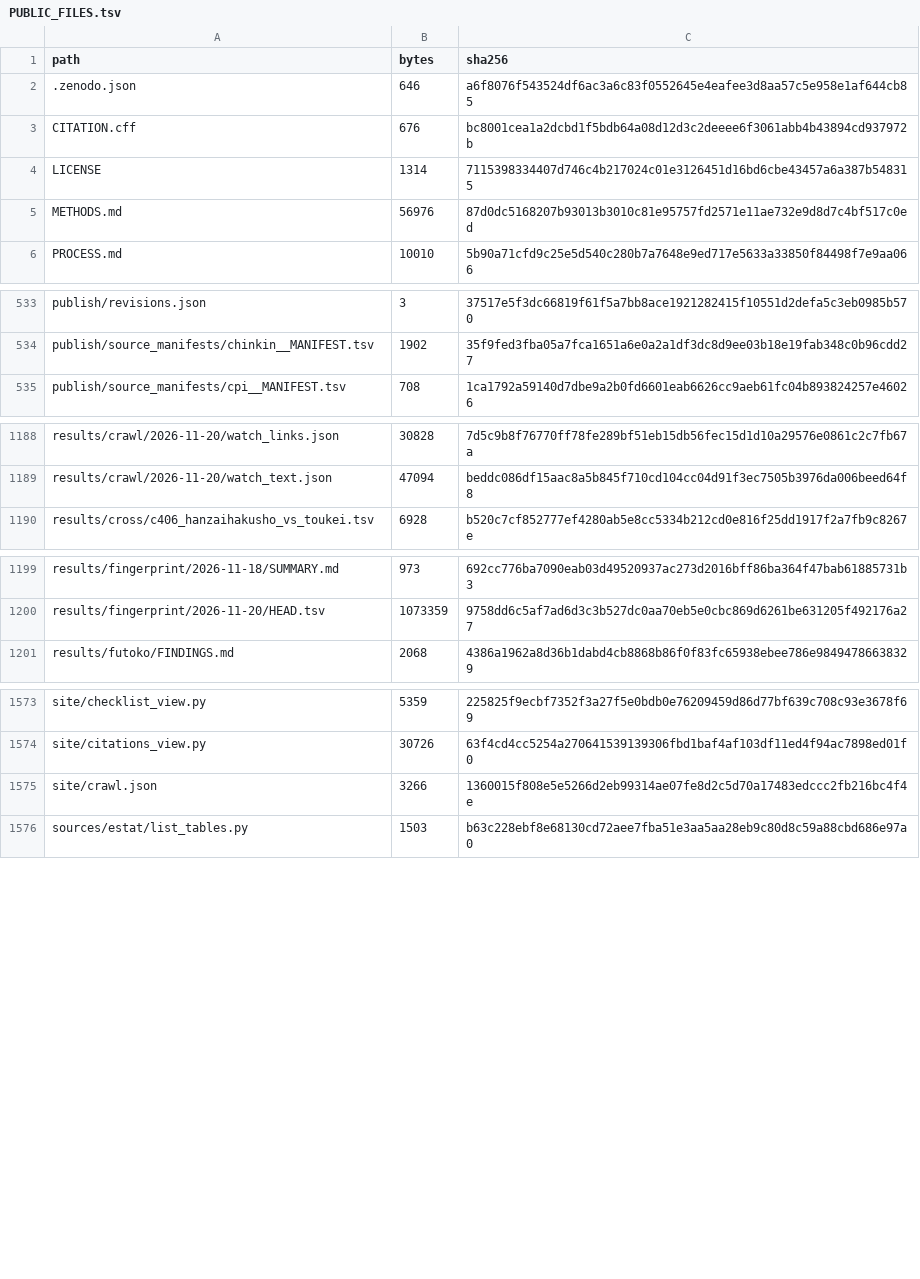
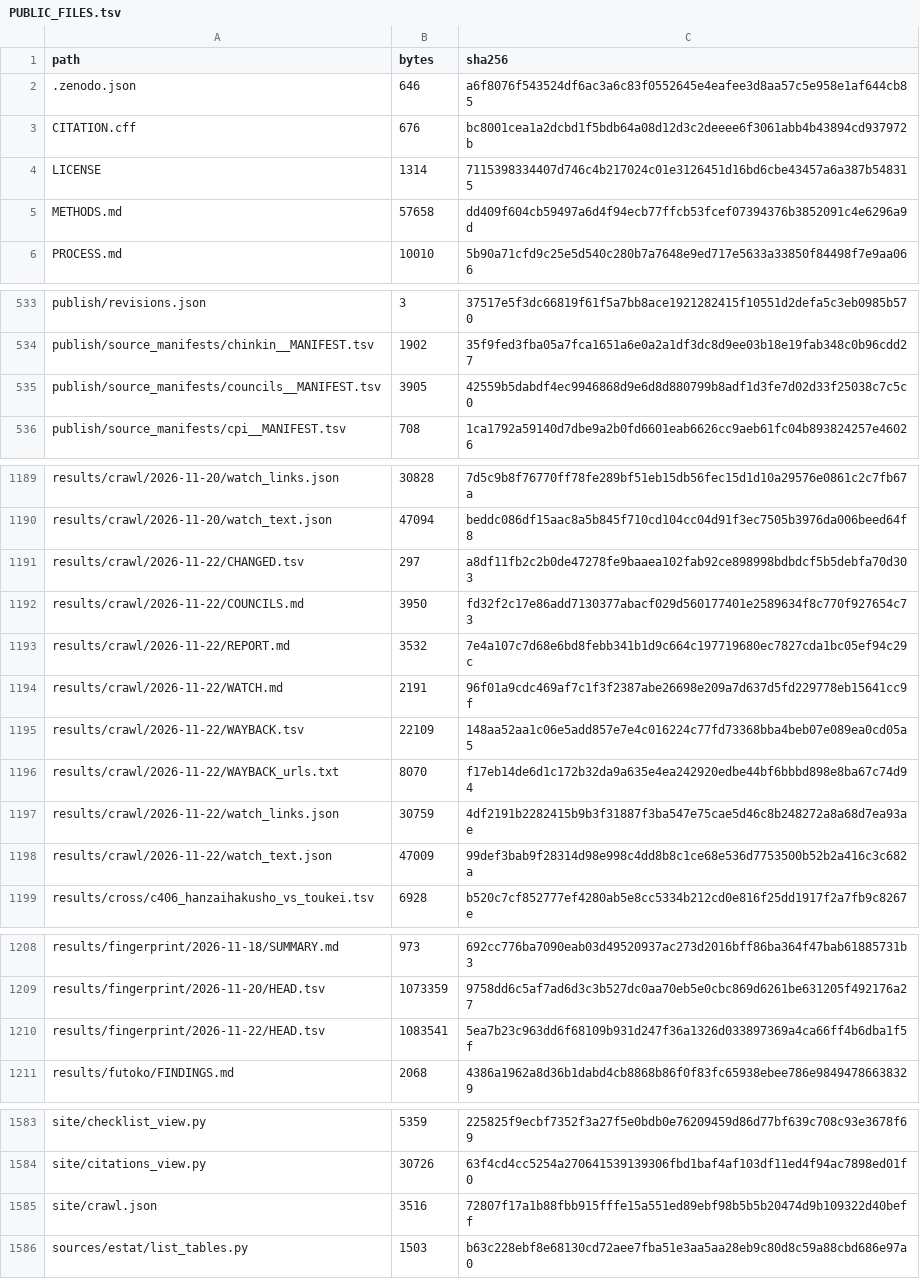
Before and after one commit to hirokifukui/urazuke, a TSV file: publish/PUBLIC_FILES.tsv, drawn as a sheet; only a part is shown, gaps mark what is left out.

```diff
--- a/publish/PUBLIC_FILES.tsv
+++ b/publish/PUBLIC_FILES.tsv
@@ -4,3 +4,3 @@ CITATION.cff	676	bc8001cea1a2dcbd1f5bdb64a08d12d3c2deeee6f3061abb4b43894cd937972
 LICENSE	1314	7115398334407d746c4b217024c01e3126451d16bd6cbe43457a6a387b548315
-METHODS.md	56976	87d0dc5168207b93013b3010c81e95757fd2571e11ae732e9d8d7c4bf517c0ed
+METHODS.md	57658	dd409f604cb59497a6d4f94ecb77ffcb53fcef07394376b3852091c4e6296a9d
 PROCESS.md	10010	5b90a71cfd9c25e5d540c280b7a7648e9ed717e5633a33850f84498f7e9aa066
@@ -534,2 +534,3 @@ publish/revisions.json	3	37517e5f3dc66819f61f5a7bb8ace1921282415f10551d2defa5c3e
 publish/source_manifests/chinkin__MANIFEST.tsv	1902	35f9fed3fba05a7fca1651a6e0a2a1df3dc8d9ee03b18e19fab348c0b96cdd27
+publish/source_manifests/councils__MANIFEST.tsv	3905	42559b5dabdf4ec9946868d9e6d8d880799b8adf1d3fe7d02d33f25038c7c5c0
 publish/source_manifests/cpi__MANIFEST.tsv	708	1ca1792a59140d7dbe9a2b0fd6601eab6626cc9aeb61fc04b893824257e46026
@@ -1189,2 +1190,10 @@ results/crawl/2026-11-20/watch_links.json	30828	7d5c9b8f76770ff78fe289bf51eb15db
 results/crawl/2026-11-20/watch_text.json	47094	beddc086df15aac8a5b845f710cd104cc04d91f3ec7505b3976da006beed64f8
+results/crawl/2026-11-22/CHANGED.tsv	297	a8df11fb2c2b0de47278fe9baaea102fab92ce898998bdbdcf5b5debfa70d303
+results/crawl/2026-11-22/COUNCILS.md	3950	fd32f2c17e86add7130377abacf029d560177401e2589634f8c770f927654c73
+results/crawl/2026-11-22/REPORT.md	3532	7e4a107c7d68e6bd8febb341b1d9c664c197719680ec7827cda1bc05ef94c29c
+results/crawl/2026-11-22/WATCH.md	2191	96f01a9cdc469af7c1f3f2387abe26698e209a7d637d5fd229778eb15641cc9f
+results/crawl/2026-11-22/WAYBACK.tsv	22109	148aa52aa1c06e5add857e7e4c016224c77fd73368bba4beb07e089ea0cd05a5
+results/crawl/2026-11-22/WAYBACK_urls.txt	8070	f17eb14de6d1c172b32da9a635e4ea242920edbe44bf6bbbd898e8ba67c74d94
+results/crawl/2026-11-22/watch_links.json	30759	4df2191b2282415b9b3f31887f3ba547e75cae5d46c8b248272a8a68d7ea93ae
+results/crawl/2026-11-22/watch_text.json	47009	99def3bab9f28314d98e998c4dd8b8c1ce68e536d7753500b52b2a416c3c682a
 results/cross/c406_hanzaihakusho_vs_toukei.tsv	6928	b520c7cf852777ef4280ab5e8cc5334b212cd0e816f25dd1917f2a7fb9c8267e
@@ -1200,2 +1209,3 @@ results/fingerprint/2026-11-18/SUMMARY.md	973	692cc776ba7090eab03d49520937ac273d
 results/fingerprint/2026-11-20/HEAD.tsv	1073359	9758dd6c5af7ad6d3c3b527dc0aa70eb5e0cbc869d6261be631205f492176a27
+results/fingerprint/2026-11-22/HEAD.tsv	1083541	5ea7b23c963dd6f68109b931d247f36a1326d033897369a4ca66ff4b6dba1f5f
 results/futoko/FINDINGS.md	2068	4386a1962a8d36b1dabd4cb8868b86f0f83fc65938ebee786e98494786638329
@@ -1574,3 +1584,3 @@ site/checklist_view.py	5359	225825f9ecbf7352f3a27f5e0bdb0e76209459d86d77bf639c70
 site/citations_view.py	30726	63f4cd4cc5254a270641539139306fbd1baf4af103df11ed4f94ac7898ed01f0
-site/crawl.json	3266	1360015f808e5e5266d2eb99314ae07fe8d2c5d70a17483edccc2fb216bc4f4e
+site/crawl.json	3516	72807f17a1b88fbb915fffe15a551ed89ebf98b5b5b20474d9b109322d40beff
 sources/estat/list_tables.py	1503	b63c228ebf8e68130cd72aee7fba51e3aa5aa28eb9c80d8c59a88cbd686e97a0
```
Also changed, not shown: 12 other files.
